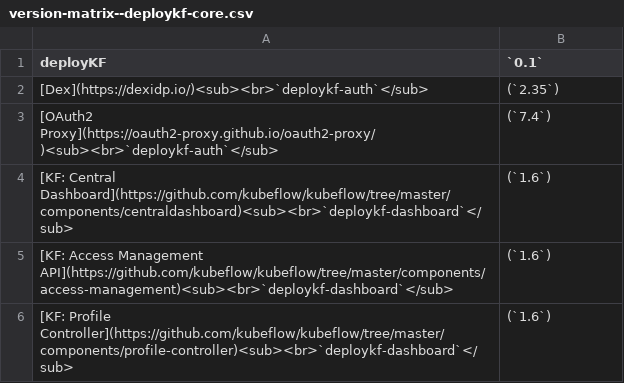
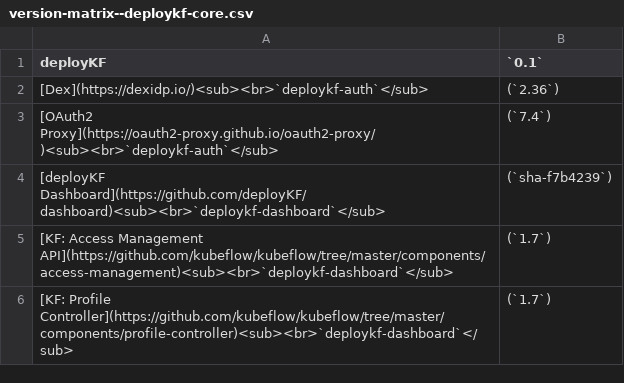
Before and after one commit to deployKF/website, a CSV file: releases/version-matrix--deploykf-core.csv, drawn as a sheet.

```diff
--- a/releases/version-matrix--deploykf-core.csv
+++ b/releases/version-matrix--deploykf-core.csv
@@ -1,6 +1,6 @@
 deployKF,`0.1`
-[Dex](https://dexidp.io/)<sub><br>`deploykf-auth`</sub>,(`2.35`)
+[Dex](https://dexidp.io/)<sub><br>`deploykf-auth`</sub>,(`2.36`)
 [OAuth2 Proxy](https://oauth2-proxy.github.io/oauth2-proxy/)<sub><br>`deploykf-auth`</sub>,(`7.4`)
-[KF: Central Dashboard](https://github.com/kubeflow/kubeflow/tree/master/components/centraldashboard)<sub><br>`deploykf-dashboard`</sub>,(`1.6`)
-[KF: Access Management API](https://github.com/kubeflow/kubeflow/tree/master/components/access-management)<sub><br>`deploykf-dashboard`</sub>,(`1.6`)
-[KF: Profile Controller](https://github.com/kubeflow/kubeflow/tree/master/components/profile-controller)<sub><br>`deploykf-dashboard`</sub>,(`1.6`)
+[deployKF Dashboard](https://github.com/deployKF/dashboard)<sub><br>`deploykf-dashboard`</sub>,(`sha-f7b4239`)
+[KF: Access Management API](https://github.com/kubeflow/kubeflow/tree/master/components/access-management)<sub><br>`deploykf-dashboard`</sub>,(`1.7`)
+[KF: Profile Controller](https://github.com/kubeflow/kubeflow/tree/master/components/profile-controller)<sub><br>`deploykf-dashboard`</sub>,(`1.7`)
```
Also changed, not shown: reference/deploykf-values--deploykf_core.deploykf_dashboard.csv, reference/deploykf-values--kubeflow_tools.pipelines.csv, 5 other files.
